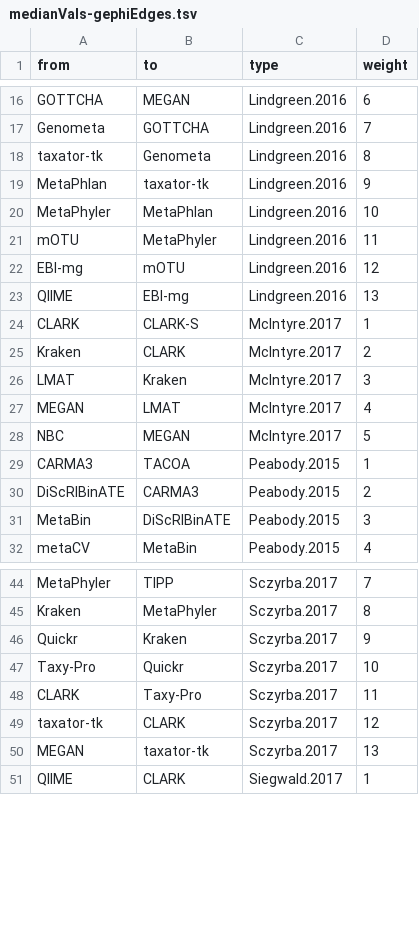
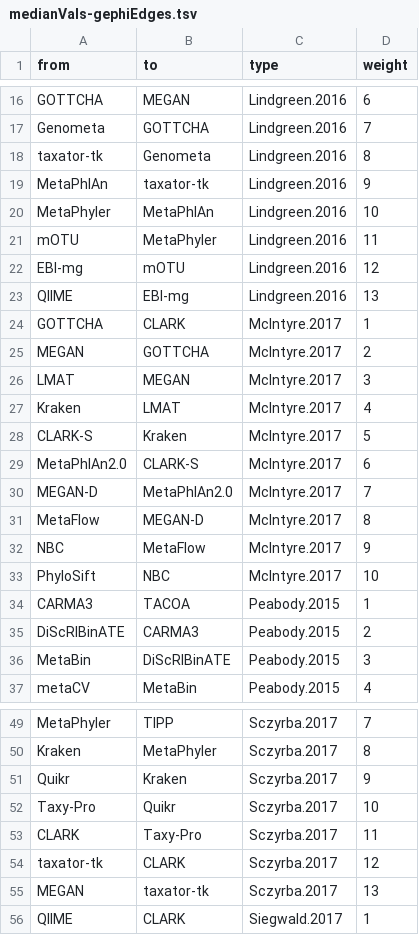
Before and after one commit to Gardner-BinfLab/meta-analysis-eDNA-software, a TSV file: data/medianVals-gephiEdges.tsv, drawn as a sheet; only a part is shown, gaps mark what is left out.

```diff
--- a/data/medianVals-gephiEdges.tsv
+++ b/data/medianVals-gephiEdges.tsv
@@ -18,4 +18,4 @@ Genometa,GOTTCHA,Lindgreen.2016,7
 taxator-tk,Genometa,Lindgreen.2016,8
-MetaPhlan,taxator-tk,Lindgreen.2016,9
-MetaPhyler,MetaPhlan,Lindgreen.2016,10
+MetaPhlAn,taxator-tk,Lindgreen.2016,9
+MetaPhyler,MetaPhlAn,Lindgreen.2016,10
 mOTU,MetaPhyler,Lindgreen.2016,11
@@ -23,7 +23,12 @@ EBI-mg,mOTU,Lindgreen.2016,12
 QIIME,EBI-mg,Lindgreen.2016,13
-CLARK,CLARK-S,McIntyre.2017,1
-Kraken,CLARK,McIntyre.2017,2
-LMAT,Kraken,McIntyre.2017,3
-MEGAN,LMAT,McIntyre.2017,4
-NBC,MEGAN,McIntyre.2017,5
+GOTTCHA,CLARK,McIntyre.2017,1
+MEGAN,GOTTCHA,McIntyre.2017,2
+LMAT,MEGAN,McIntyre.2017,3
+Kraken,LMAT,McIntyre.2017,4
+CLARK-S,Kraken,McIntyre.2017,5
+MetaPhlAn2.0,CLARK-S,McIntyre.2017,6
+MEGAN-D,MetaPhlAn2.0,McIntyre.2017,7
+MetaFlow,MEGAN-D,McIntyre.2017,8
+NBC,MetaFlow,McIntyre.2017,9
+PhyloSift,NBC,McIntyre.2017,10
 CARMA3,TACOA,Peabody.2015,1
@@ -45,4 +50,4 @@ MetaPhyler,TIPP,Sczyrba.2017,7
 Kraken,MetaPhyler,Sczyrba.2017,8
-Quickr,Kraken,Sczyrba.2017,9
-Taxy-Pro,Quickr,Sczyrba.2017,10
+Quikr,Kraken,Sczyrba.2017,9
+Taxy-Pro,Quikr,Sczyrba.2017,10
 CLARK,Taxy-Pro,Sczyrba.2017,11
```
Also changed, not shown: data/citations.tsv, data/medianValsTot.tsv, 38 other files.
